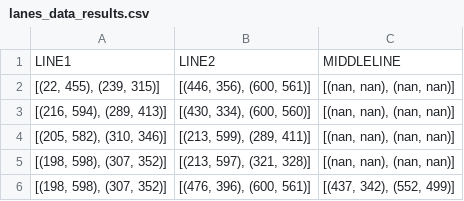
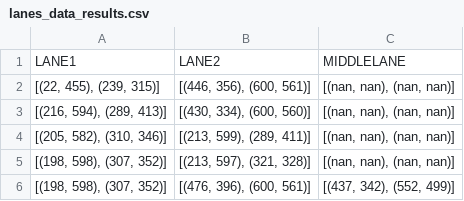
Before and after one commit to Rizama-Victor/Autonomous-Vehicle-Navigation-System-Using-Object-Detection, a CSV file: lanes_data_results.csv, drawn as a sheet; only a part is shown.

Commit message:
Update lanes_data_results.csv

```diff
--- a/lanes_data_results.csv
+++ b/lanes_data_results.csv
@@ -1,2 +1,2 @@
-LINE1,LINE2,MIDDLELINE
+LANE1,LANE2,MIDDLELANE
 "[(22, 455), (239, 315)]","[(446, 356), (600, 561)]","[(nan, nan), (nan, nan)]"
```
